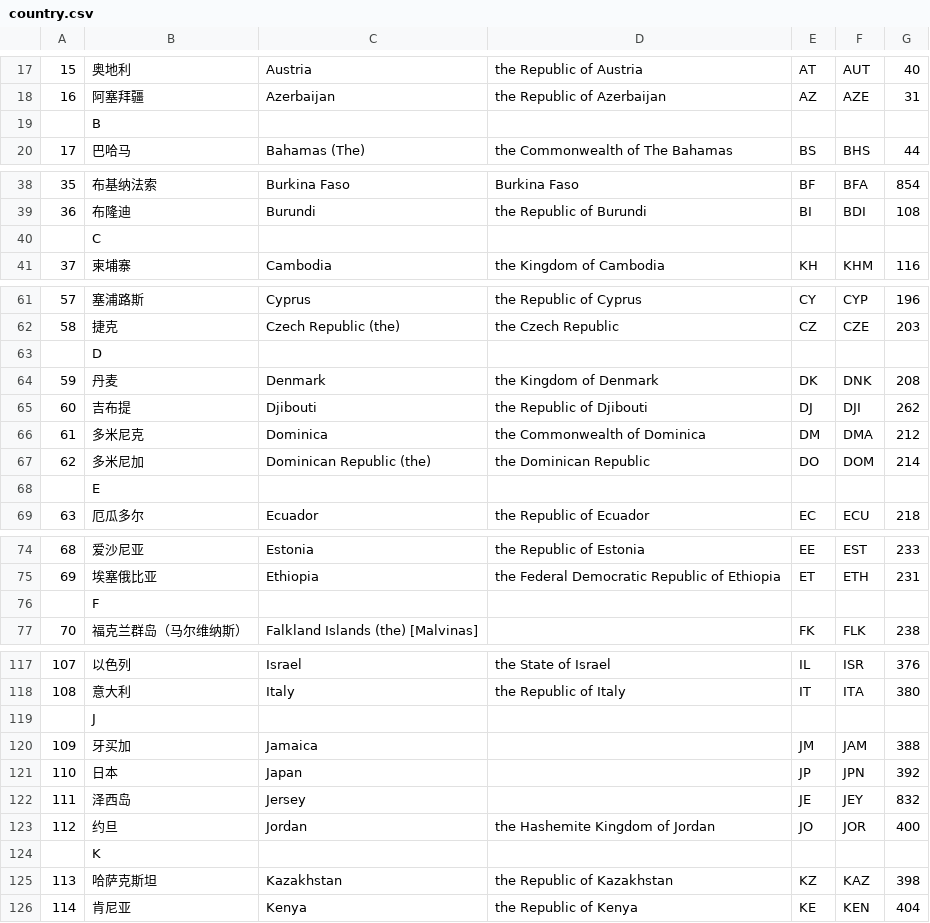
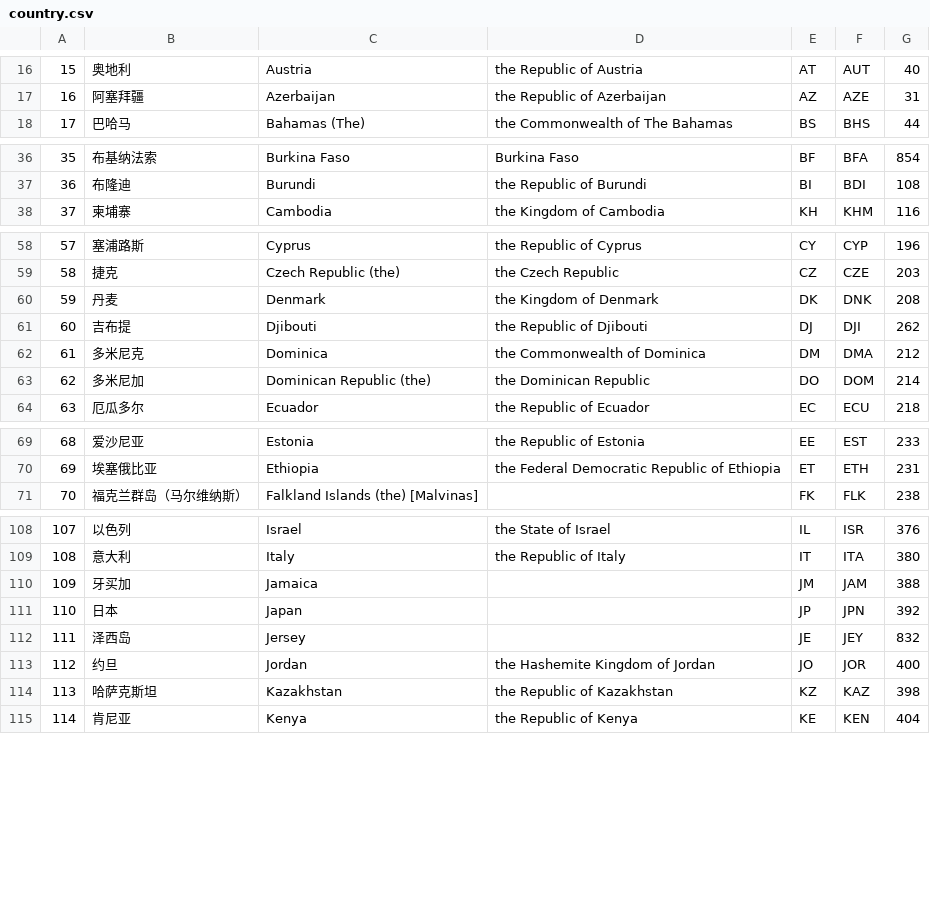
Before and after one commit to uiwjs/province-city-china, a CSV file: dist/country.csv, drawn as a sheet; only a part is shown, gaps mark what is left out; the diff covers the shown part only.

```diff
--- a/dist/country.csv
+++ b/dist/country.csv
@@ -18,3 +17,2 @@
 16,阿塞拜疆,Azerbaijan,the Republic of Azerbaijan,AZ,AZE,31
-,B,,,,,
 17,巴哈马,Bahamas (The),the Commonwealth of The Bahamas,BS,BHS,44
@@ -39,3 +37,2 @@
 36,布隆迪,Burundi,the Republic of Burundi,BI,BDI,108
-,C,,,,,
 37,柬埔寨,Cambodia,the Kingdom of Cambodia,KH,KHM,116
@@ -62,3 +59,2 @@
 58,捷克,Czech Republic (the),the Czech Republic,CZ,CZE,203
-,D,,,,,
 59,丹麦,Denmark,the Kingdom of Denmark,DK,DNK,208
@@ -67,3 +63,2 @@
 62,多米尼加,Dominican Republic (the),the Dominican Republic,DO,DOM,214
-,E,,,,,
 63,厄瓜多尔,Ecuador,the Republic of Ecuador,EC,ECU,218
@@ -75,3 +70,2 @@
 69,埃塞俄比亚,Ethiopia,the Federal Democratic Republic of Ethiopia,ET,ETH,231
-,F,,,,,
 70,福克兰群岛（马尔维纳斯）,Falkland Islands (the) [Malvinas],,FK,FLK,238
@@ -118,3 +109,2 @@
 108,意大利,Italy,the Republic of Italy,IT,ITA,380
-,J,,,,,
 109,牙买加,Jamaica,,JM,JAM,388
@@ -123,3 +113,2 @@
 112,约旦,Jordan,the Hashemite Kingdom of Jordan,JO,JOR,400
-,K,,,,,
 113,哈萨克斯坦,Kazakhstan,the Republic of Kazakhstan,KZ,KAZ,398
```
Also changed, not shown: 1 added row and 19 removed rows elsewhere in this file, 5 other files.
